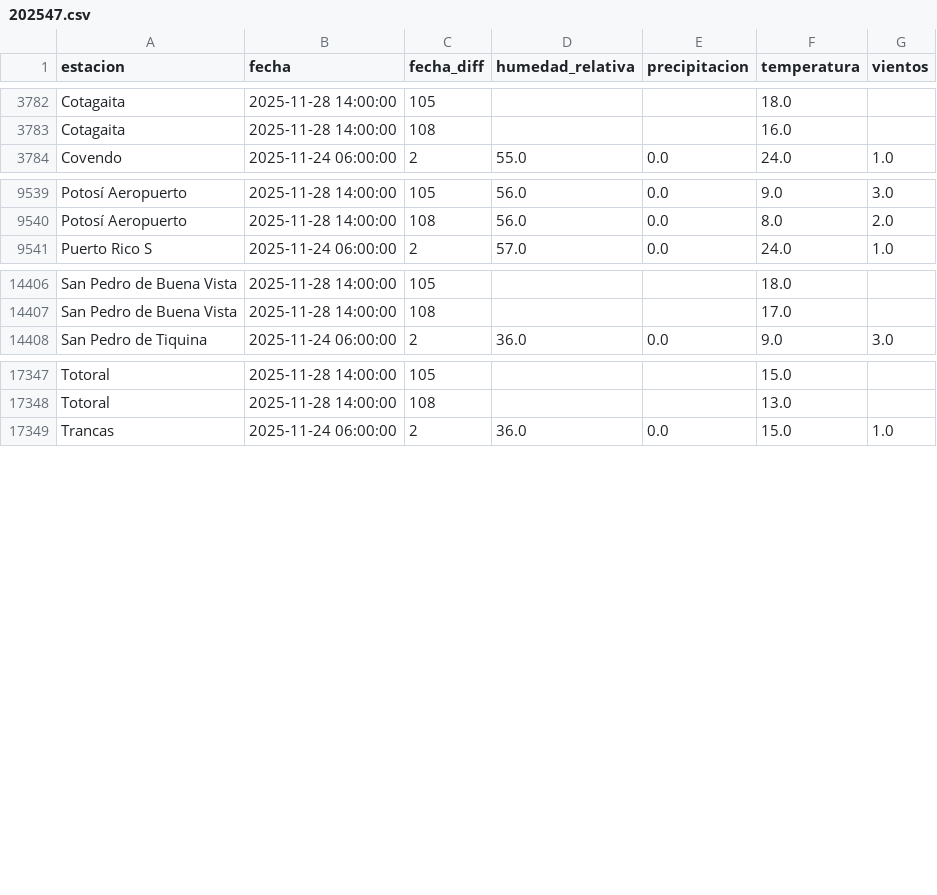
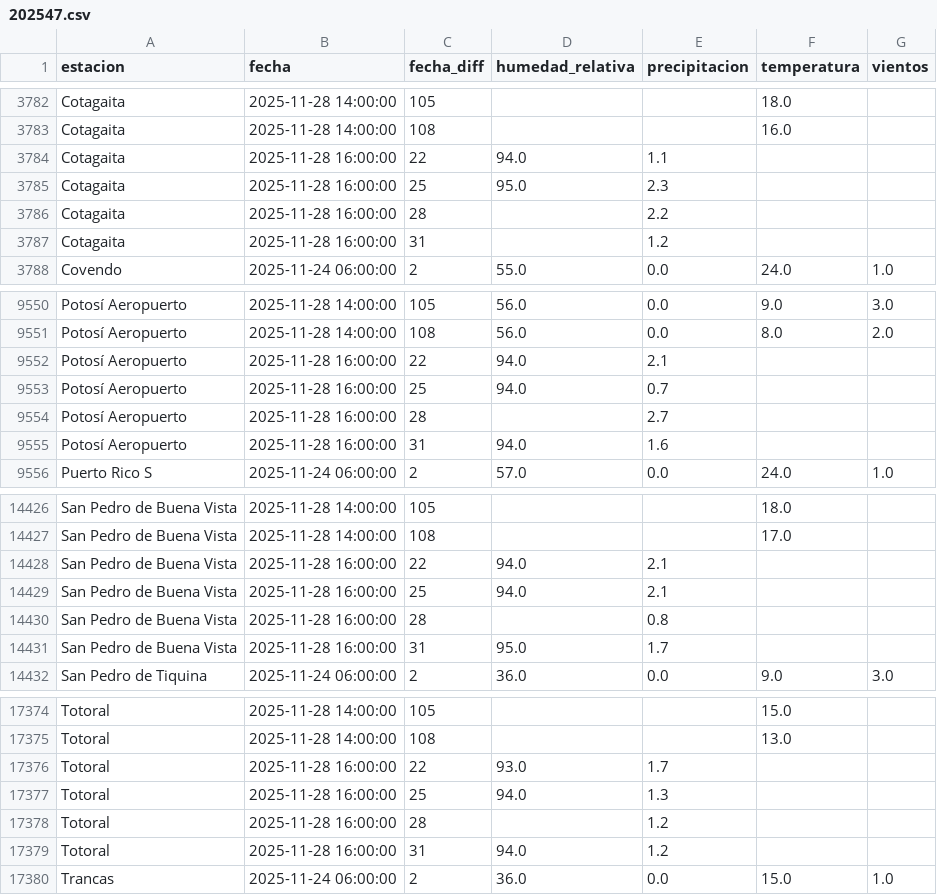
Before and after one commit to sociedatos/bo-meteorologia, a CSV file: data_forecast/2025/202547.csv, drawn as a sheet; only a part is shown, gaps mark what is left out; the diff covers the shown part only.

Commit message:
[ci] actualización forecasts senamhi

```diff
--- a/data_forecast/2025/202547.csv
+++ b/data_forecast/2025/202547.csv
@@ -3783,2 +3783,6 @@ Cotagaita,2025-11-28 14:00:00,105,,,18.0,
 Cotagaita,2025-11-28 14:00:00,108,,,16.0,
+Cotagaita,2025-11-28 16:00:00,22,94.0,1.1,,
+Cotagaita,2025-11-28 16:00:00,25,95.0,2.3,,
+Cotagaita,2025-11-28 16:00:00,28,,2.2,,
+Cotagaita,2025-11-28 16:00:00,31,,1.2,,
 Covendo,2025-11-24 06:00:00,2,55.0,0.0,24.0,1.0
@@ -9540,2 +9551,6 @@ Potosí Aeropuerto,2025-11-28 14:00:00,105,56.0,0.0,9.0,3.0
 Potosí Aeropuerto,2025-11-28 14:00:00,108,56.0,0.0,8.0,2.0
+Potosí Aeropuerto,2025-11-28 16:00:00,22,94.0,2.1,,
+Potosí Aeropuerto,2025-11-28 16:00:00,25,94.0,0.7,,
+Potosí Aeropuerto,2025-11-28 16:00:00,28,,2.7,,
+Potosí Aeropuerto,2025-11-28 16:00:00,31,94.0,1.6,,
 Puerto Rico S,2025-11-24 06:00:00,2,57.0,0.0,24.0,1.0
@@ -14407,2 +14427,6 @@ San Pedro de Buena Vista,2025-11-28 14:00:00,105,,,18.0,
 San Pedro de Buena Vista,2025-11-28 14:00:00,108,,,17.0,
+San Pedro de Buena Vista,2025-11-28 16:00:00,22,94.0,2.1,,
+San Pedro de Buena Vista,2025-11-28 16:00:00,25,94.0,2.1,,
+San Pedro de Buena Vista,2025-11-28 16:00:00,28,,0.8,,
+San Pedro de Buena Vista,2025-11-28 16:00:00,31,95.0,1.7,,
 San Pedro de Tiquina,2025-11-24 06:00:00,2,36.0,0.0,9.0,3.0
@@ -17348,2 +17375,6 @@ Totoral,2025-11-28 14:00:00,105,,,15.0,
 Totoral,2025-11-28 14:00:00,108,,,13.0,
+Totoral,2025-11-28 16:00:00,22,93.0,1.7,,
+Totoral,2025-11-28 16:00:00,25,94.0,1.3,,
+Totoral,2025-11-28 16:00:00,28,,1.2,,
+Totoral,2025-11-28 16:00:00,31,94.0,1.2,,
 Trancas,2025-11-24 06:00:00,2,36.0,0.0,15.0,1.0
```
Also changed, not shown: 19 added rows elsewhere in this file.
